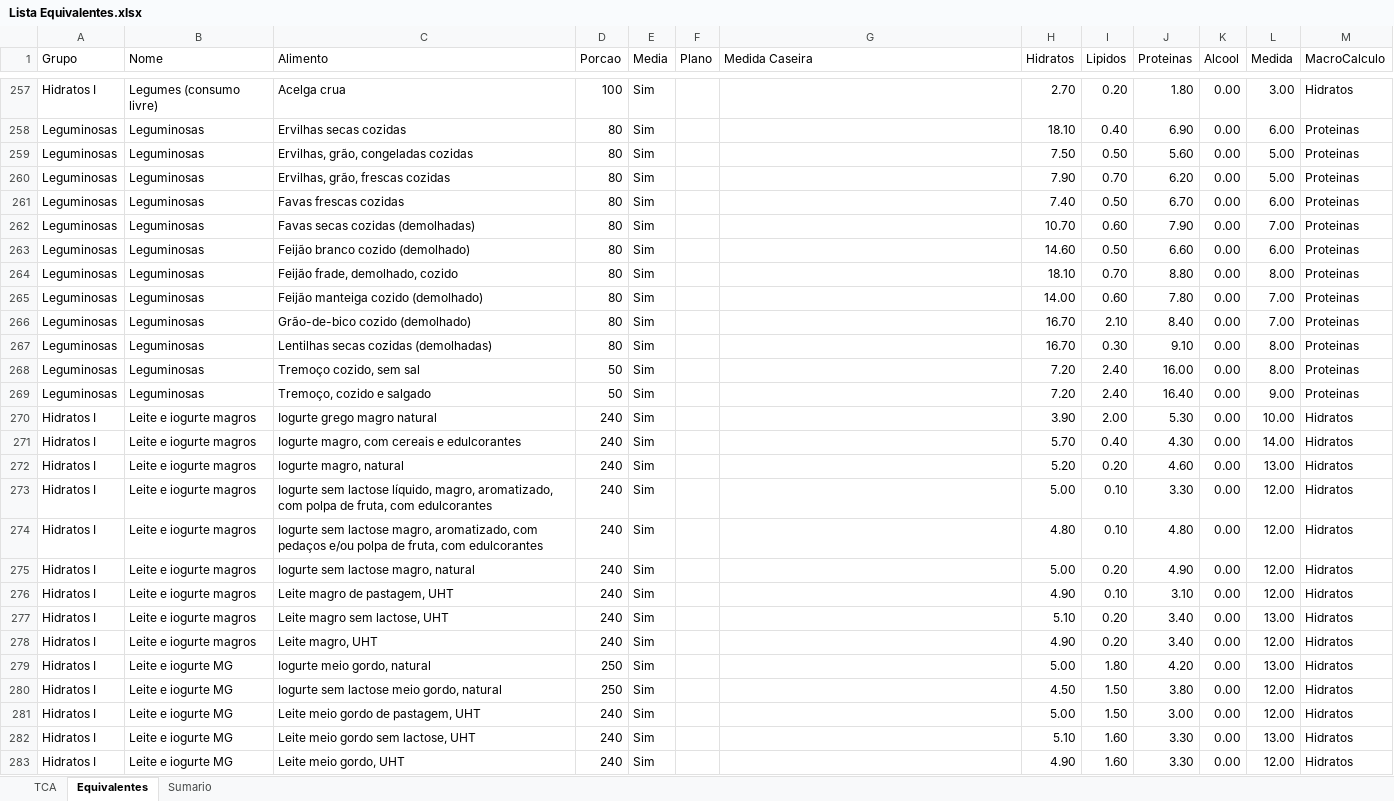
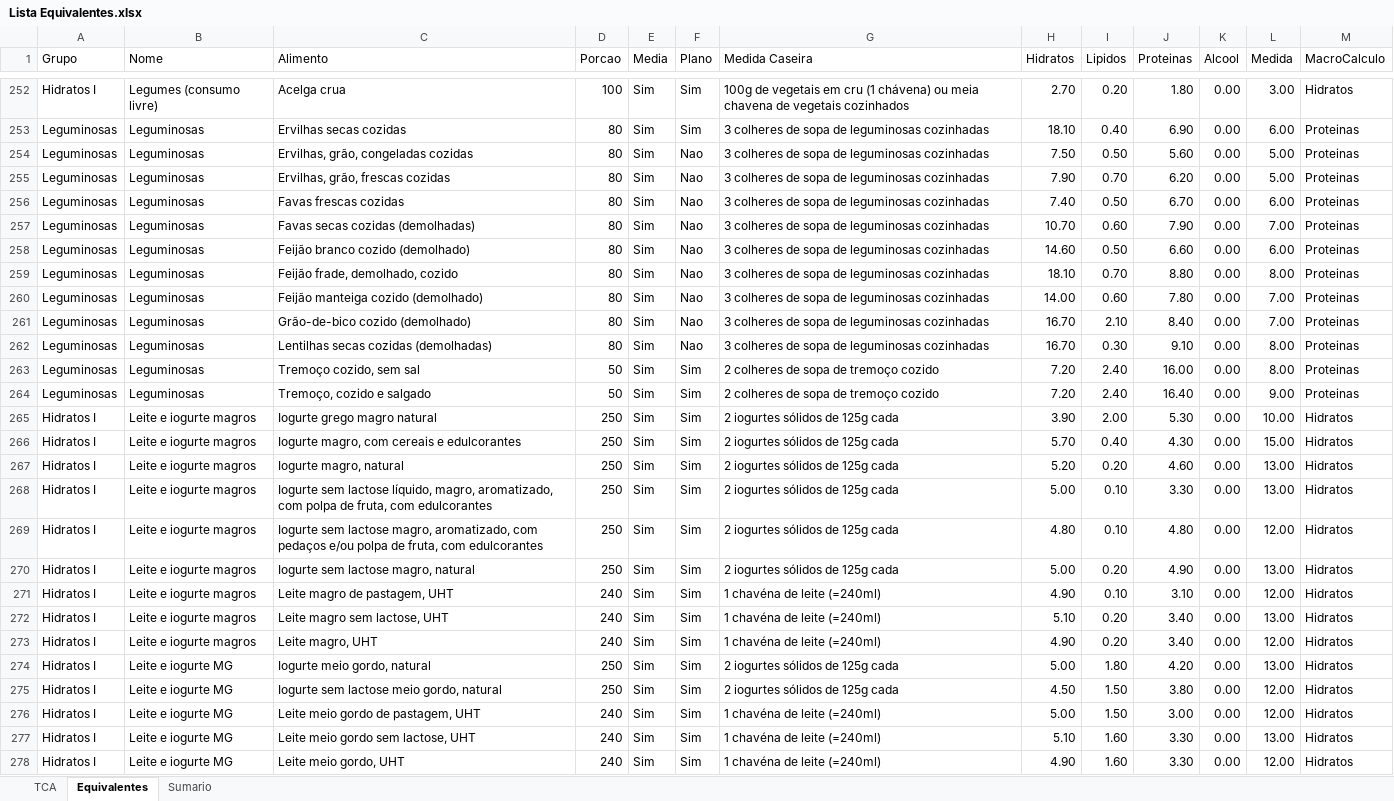
Before and after one commit to gonvideira/food-data, an Excel workbook: Lista Equivalentes.xlsx, sheet Equivalentes, drawn as a sheet; only a part is shown, gaps mark what is left out; values as stored, in another font and other column widths than the file's, no borders; conditional formats and table styles not drawn; addresses are those after the commit; the diff covers the shown part only; the diff names each change by its address in the sheet, - before the commit and + after, or states it on an @@ line.

Commit message:
updated equivalentes

```diff
--- a/Lista Equivalentes.xlsx (sheet Equivalentes)
+++ b/Lista Equivalentes.xlsx (sheet Equivalentes)
-F252:F253 (Plano): (empty)
+F252:F253 (Plano): Sim
-G252 (Medida Caseira): (empty)
+G252 (Medida Caseira): 100g de vegetais em cru (1 chávena) ou meia chavena de vegetais cozinhados
-G253:G262 (Medida Caseira): (empty)
+G253:G262 (Medida Caseira): 3 colheres de sopa de leguminosas cozinhadas
-F254:F262 (Plano): (empty)
+F254:F262 (Plano): Nao
-F263:F278 (Plano): (empty)
+F263:F278 (Plano): Sim
-G263:G264 (Medida Caseira): (empty)
+G263:G264 (Medida Caseira): 2 colheres de sopa de tremoço cozido
-D265:D270 (Porcao): 240
+D265:D270 (Porcao): 250
-G265:G270 (Medida Caseira): (empty)
+G265:G270 (Medida Caseira): 2 iogurtes sólidos de 125g cada
-L266 (Medida): 14.00
+L266 (Medida): 15.00
-L268 (Medida): 12.00
+L268 (Medida): 13.00
-L270 (Medida): 12.00
+L270 (Medida): 13.00
-G271:G273 (Medida Caseira): (empty)
+G271:G273 (Medida Caseira): 1 chavéna de leite (=240ml)
-G274:G275 (Medida Caseira): (empty)
+G274:G275 (Medida Caseira): 2 iogurtes sólidos de 125g cada
-G276:G278 (Medida Caseira): (empty)
+G276:G278 (Medida Caseira): 1 chavéna de leite (=240ml)
```
Also changed, not shown: 19 removed rows and 494 edited cells elsewhere in this sheet, sheet TCA, sheet Sumario, 6 other files.
